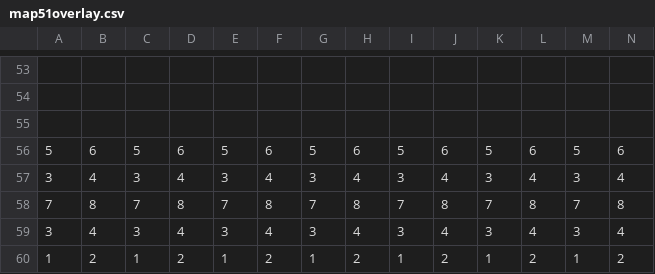
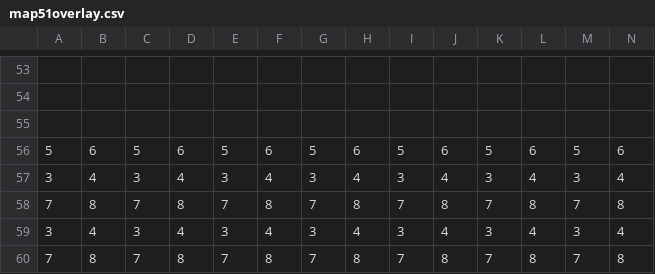
Before and after one commit to Jake-L/PokemonOceanBlue, a CSV file: src/maps/map51overlay.csv, drawn as a sheet; only a part is shown, gaps mark what is left out; removed rows and columns are numbered as before the commit, all else as after; rows hold the shown columns only; the diff names each change by its address in the sheet, - before the commit and + after, or states it on an @@ line.

```diff
--- a/src/maps/map51overlay.csv
+++ b/src/maps/map51overlay.csv
-row 60: 1 | 2 | 1 | 2 | 1 | 2 | 1 | 2 | 1 | 2 | 1 | 2 | 1 | 2
+row 60: 7 | 8 | 7 | 8 | 7 | 8 | 7 | 8 | 7 | 8 | 7 | 8 | 7 | 8
```
Also changed, not shown: src/rawdata/mapTemplate.csv, 2 other files.
